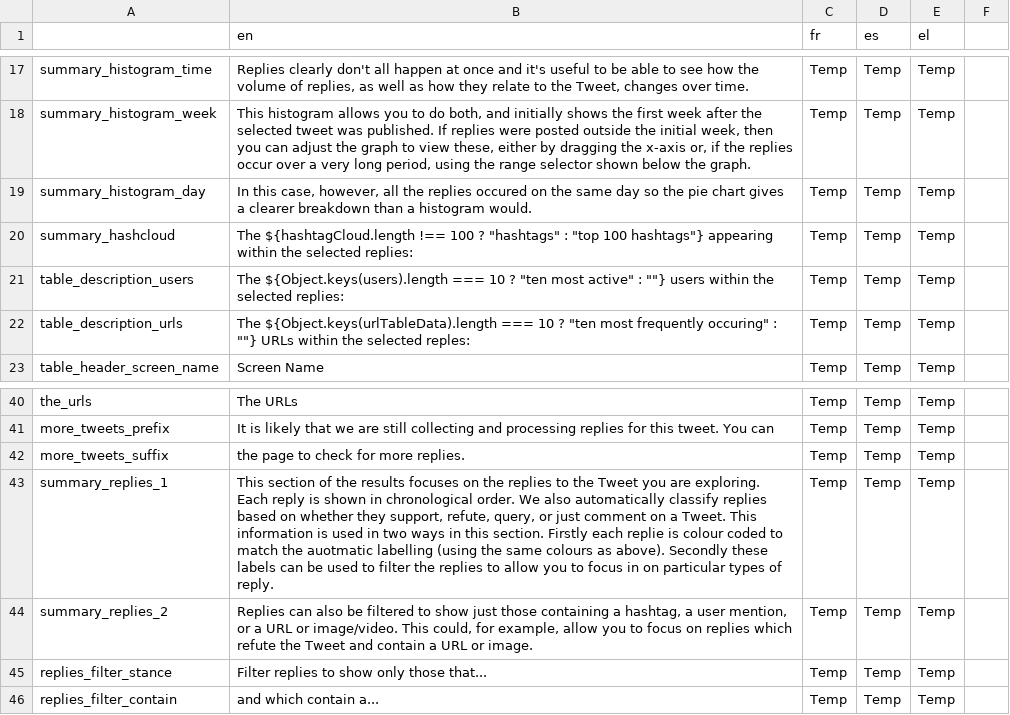
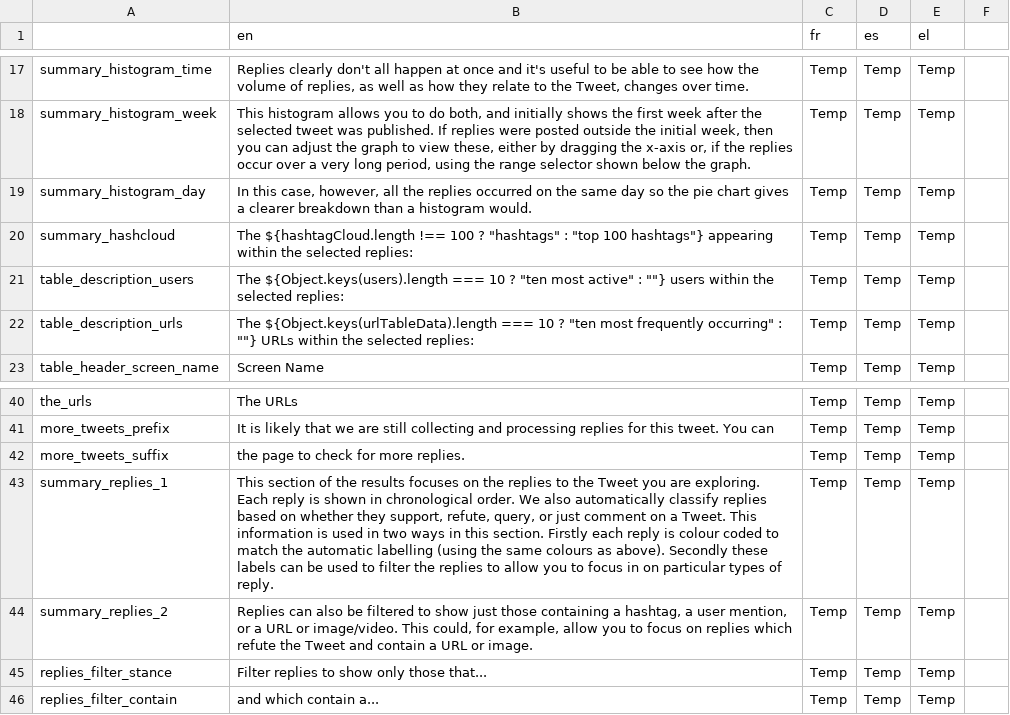
Before and after one commit to AFP-Medialab/verification-plugin, a TSV file: src/LocalDictionary/components/NavItems/tools/Conversation.tsv, drawn as a sheet; only a part is shown, gaps mark what is left out.

```diff
--- a/src/LocalDictionary/components/NavItems/tools/Conversation.tsv
+++ b/src/LocalDictionary/components/NavItems/tools/Conversation.tsv
@@ -18,6 +18,6 @@ summary_histogram_time	Replies clearly don't all happen at once and it's useful
 summary_histogram_week	This histogram allows you to do both, and initially shows the first week after the selected tweet was published. If replies were posted outside the initial week, then you can adjust the graph to view these, either by dragging the x-axis or, if the replies occur over a very long period, using the range selector shown below the graph.	Temp	Temp	Temp
-summary_histogram_day	In this case, however, all the replies occured on the same day so the pie chart gives a clearer breakdown than a histogram would.	Temp	Temp	Temp
+summary_histogram_day	In this case, however, all the replies occurred on the same day so the pie chart gives a clearer breakdown than a histogram would.	Temp	Temp	Temp
 summary_hashcloud	The ${hashtagCloud.length !== 100 ? "hashtags" : "top 100 hashtags"} appearing within the selected replies:	Temp	Temp	Temp
 table_description_users	The ${Object.keys(users).length === 10 ? "ten most active" : ""} users within the selected replies:	Temp	Temp	Temp
-table_description_urls	The ${Object.keys(urlTableData).length === 10 ? "ten most frequently occuring" : ""} URLs within the selected reples:	Temp	Temp	Temp
+table_description_urls	The ${Object.keys(urlTableData).length === 10 ? "ten most frequently occurring" : ""} URLs within the selected replies:	Temp	Temp	Temp
 table_header_screen_name	Screen Name	Temp	Temp	Temp
@@ -42,3 +42,3 @@ more_tweets_prefix	It is likely that we are still collecting and processing repl
 more_tweets_suffix	the page to check for more replies.	Temp	Temp	Temp
-summary_replies_1	This section of the results focuses on the replies to the Tweet you are exploring. Each reply is shown in chronological order. We also automatically classify replies based on whether they support, refute, query, or just comment on a Tweet. This information is used in two ways in this section. Firstly each replie is colour coded to match the auotmatic labelling (using the same colours as above). Secondly these labels can be used to filter the replies to allow you to focus in on particular types of reply.	Temp	Temp	Temp
+summary_replies_1	This section of the results focuses on the replies to the Tweet you are exploring. Each reply is shown in chronological order. We also automatically classify replies based on whether they support, refute, query, or just comment on a Tweet. This information is used in two ways in this section. Firstly each reply is colour coded to match the automatic labelling (using the same colours as above). Secondly these labels can be used to filter the replies to allow you to focus in on particular types of reply.	Temp	Temp	Temp
 summary_replies_2	Replies can also be filtered to show just those containing a hashtag, a user mention, or a URL or image/video. This could, for example, allow you to focus on replies which refute the Tweet and contain a URL or image.	Temp	Temp	Temp
```
Also changed, not shown: 3 other files.
